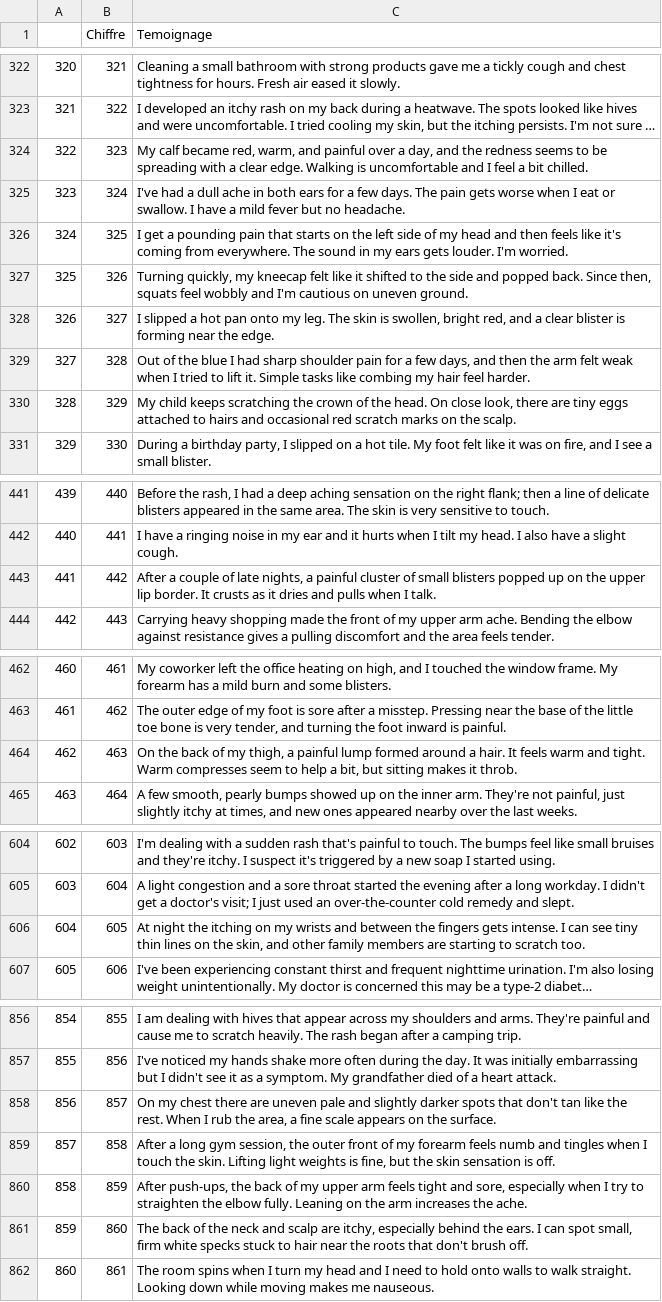
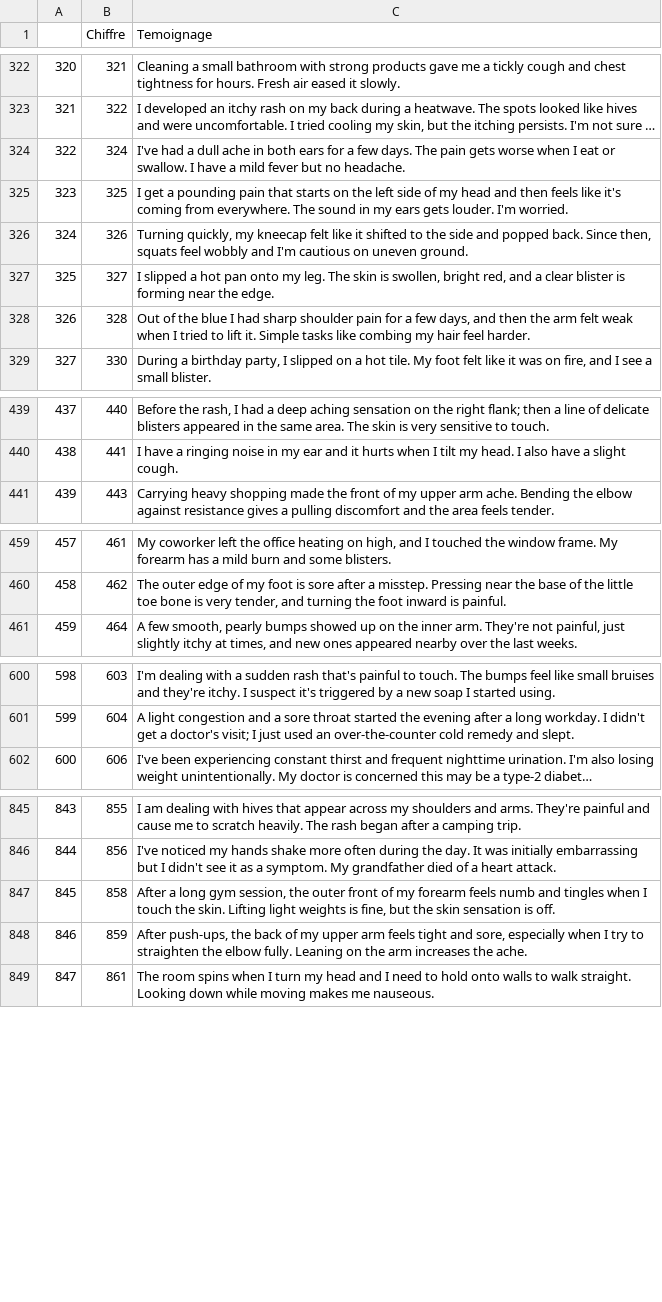
Before and after one commit to gabinHnr/IA---Imagerie-medicale-IRM, a CSV file: Student_Clean.csv, drawn as a sheet; only a part is shown, gaps mark what is left out; long unchanged cells end in …; removed rows and columns are numbered as before the commit, all else as after; the diff covers the shown part only; the diff names each change by its address in the sheet, - before the commit and + after, or states it on an @@ line.

```diff
--- a/Student_Clean.csv
+++ b/Student_Clean.csv
-row 324: 322 | 323 | My calf became red, warm, and painful over a day, and the redness seems to be spreading with a clear edge. Walking is uncomfortable and I feel a bit chilled.
@@ column A renumbered from row 324 down @@
-row 330: 328 | 329 | My child keeps scratching the crown of the head. On close look, there are tiny eggs attached to hairs and occasional red scratch marks on the scalp.
-row 443: 441 | 442 | After a couple of late nights, a painful cluster of small blisters popped up on the upper lip border. It crusts as it dries and pulls when I talk.
-row 464: 462 | 463 | On the back of my thigh, a painful lump formed around a hair. It feels warm and tight. Warm compresses seem to help a bit, but sitting makes it throb.
-row 606: 604 | 605 | At night the itching on my wrists and between the fingers gets intense. I can see tiny thin lines on the skin, and other family members are starting to scratch too.
-row 858: 856 | 857 | On my chest there are uneven pale and slightly darker spots that don't tan like the rest. When I rub the area, a fine scale appears on the surface.
-row 861: 859 | 860 | The back of the neck and scalp are itchy, especially behind the ears. I can spot small, firm white specks stuck to hair near the roots that don't brush off.
```
Also changed, not shown: 8 removed rows elsewhere in this file, 3 other files.
